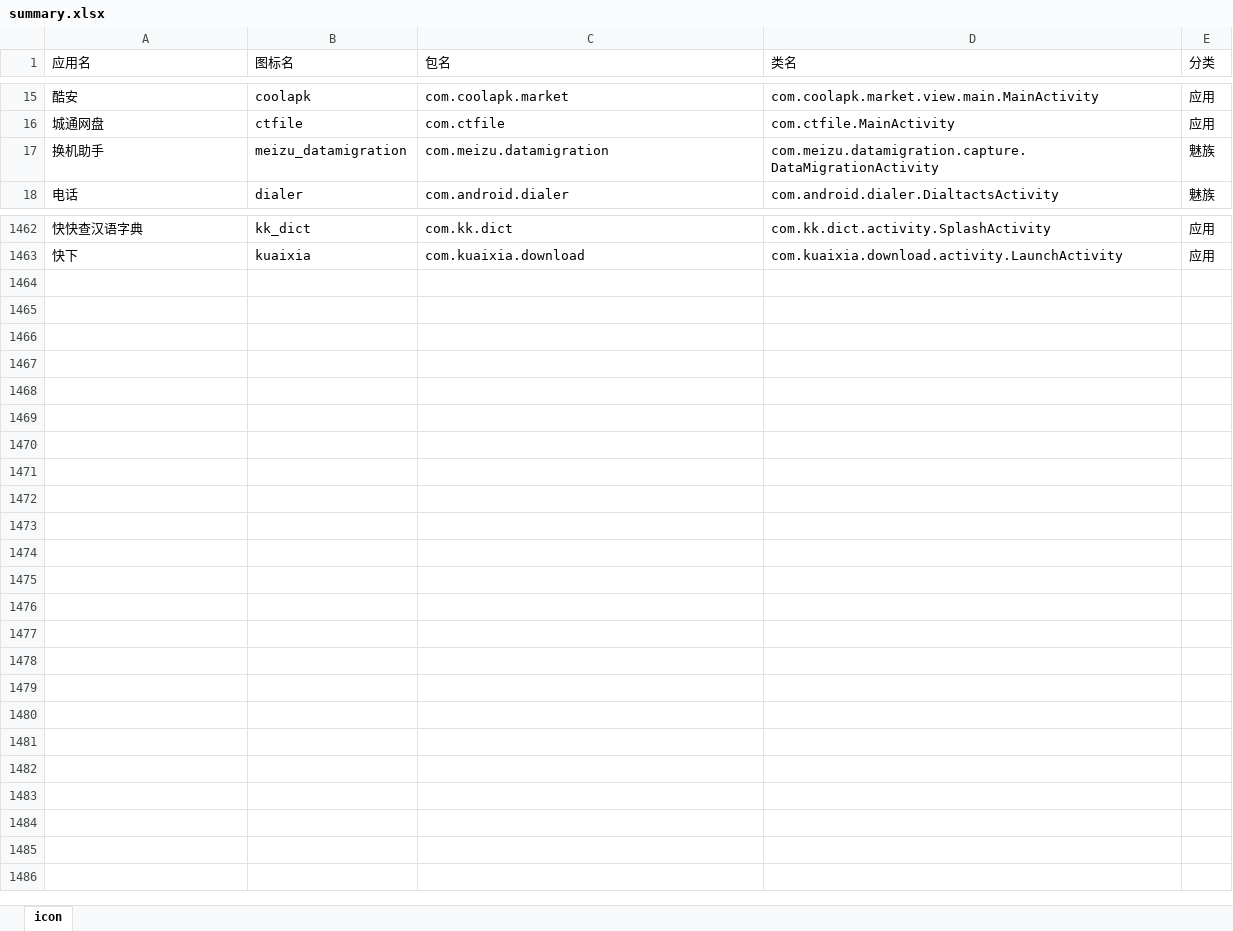
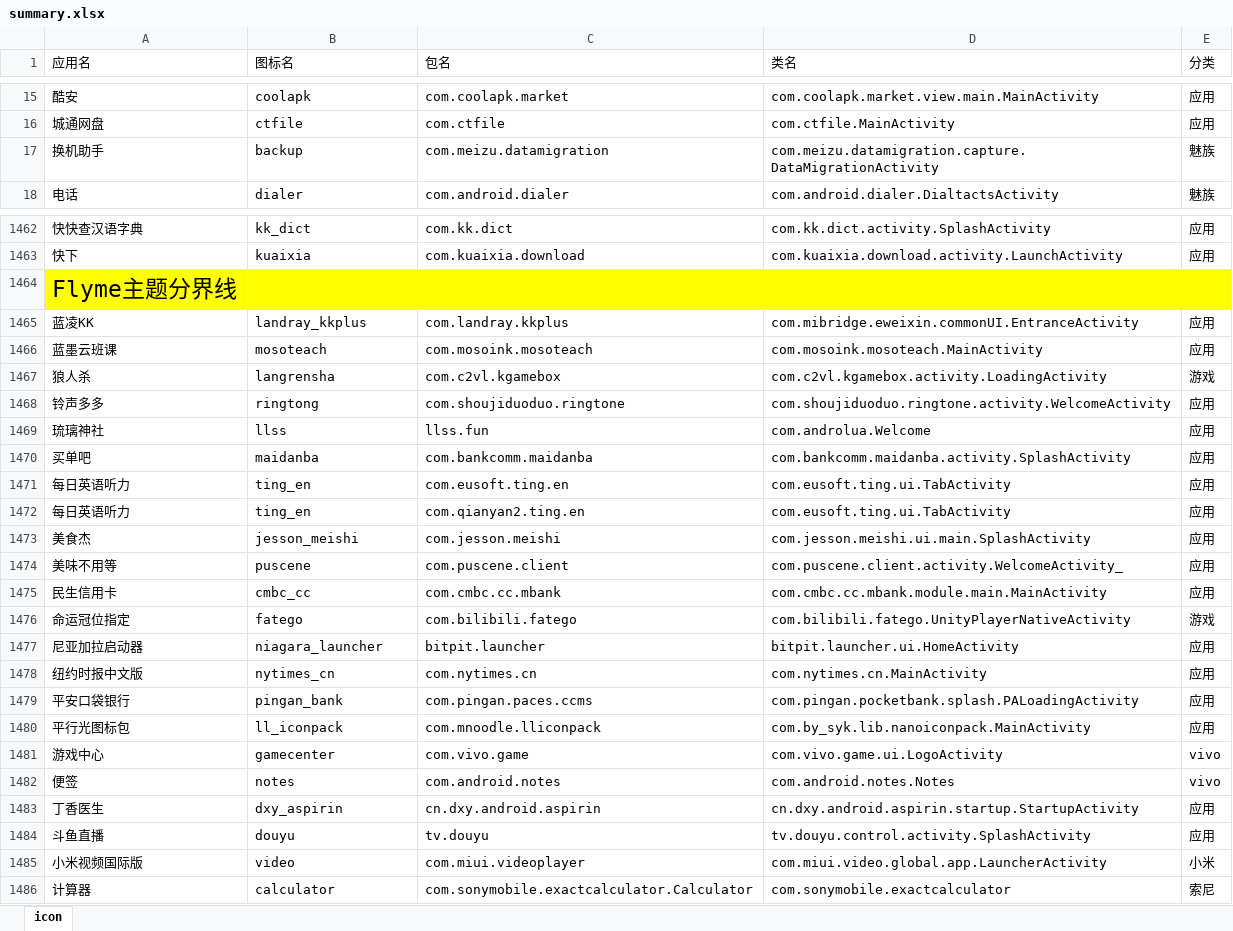
Before and after one commit to cjycsm/mistiness-iconpack, an Excel workbook: summary.xlsx, sheet icon, drawn as a sheet; only a part is shown, gaps mark what is left out; values as stored, in another font and other column widths than the file's, no borders; the diff covers the shown part only; the diff names each change by its address in the sheet, - before the commit and + after, or states it on an @@ line.

```diff
--- a/summary.xlsx (sheet icon)
+++ b/summary.xlsx (sheet icon)
-B17 (图标名): meizu_datamigration
+B17 (图标名): backup
+row 1464: Flyme主题分界线
+row 1465: 蓝凌KK | landray_kkplus | com.landray.kkplus | com.mibridge.eweixin.commonUI.EntranceActivity | 应用
+row 1466: 蓝墨云班课 | mosoteach | com.mosoink.mosoteach | com.mosoink.mosoteach.MainActivity | 应用
+row 1467: 狼人杀 | langrensha | com.c2vl.kgamebox | com.c2vl.kgamebox.activity.LoadingActivity | 游戏
+row 1468: 铃声多多 | ringtong | com.shoujiduoduo.ringtone | com.shoujiduoduo.ringtone.activity.WelcomeActivity | 应用
+row 1469: 琉璃神社 | llss | llss.fun | com.androlua.Welcome | 应用
+row 1470: 买单吧 | maidanba | com.bankcomm.maidanba | com.bankcomm.maidanba.activity.SplashActivity | 应用
+row 1471: 每日英语听力 | ting_en | com.eusoft.ting.en | com.eusoft.ting.ui.TabActivity | 应用
+row 1472: 每日英语听力 | ting_en | com.qianyan2.ting.en | com.eusoft.ting.ui.TabActivity | 应用
+row 1473: 美食杰 | jesson_meishi | com.jesson.meishi | com.jesson.meishi.ui.main.SplashActivity | 应用
+row 1474: 美味不用等 | puscene | com.puscene.client | com.puscene.client.activity.WelcomeActivity_ | 应用
+row 1475: 民生信用卡 | cmbc_cc | com.cmbc.cc.mbank | com.cmbc.cc.mbank.module.main.MainActivity | 应用
+row 1476: 命运冠位指定 | fatego | com.bilibili.fatego | com.bilibili.fatego.UnityPlayerNativeActivity | 游戏
+row 1477: 尼亚加拉启动器 | niagara_launcher | bitpit.launcher | bitpit.launcher.ui.HomeActivity | 应用
+row 1478: 纽约时报中文版 | nytimes_cn | com.nytimes.cn | com.nytimes.cn.MainActivity | 应用
+row 1479: 平安口袋银行 | pingan_bank | com.pingan.paces.ccms | com.pingan.pocketbank.splash.PALoadingActivity | 应用
+row 1480: 平行光图标包 | ll_iconpack | com.mnoodle.lliconpack | com.by_syk.lib.nanoiconpack.MainActivity | 应用
+row 1481: 游戏中心 | gamecenter | com.vivo.game | com.vivo.game.ui.LogoActivity | vivo
+row 1482: 便签 | notes | com.android.notes | com.android.notes.Notes | vivo
+row 1483: 丁香医生 | dxy_aspirin | cn.dxy.android.aspirin | cn.dxy.android.aspirin.startup.StartupActivity | 应用
+row 1484: 斗鱼直播 | douyu | tv.douyu | tv.douyu.control.activity.SplashActivity | 应用
+row 1485: 小米视频国际版 | video | com.miui.videoplayer | com.miui.video.global.app.LauncherActivity | 小米
+row 1486: 计算器 | calculator | com.sonymobile.exactcalculator.Calculator | com.sonymobile.exactcalculator | 索尼
```
Also changed, not shown: 16 edited cells elsewhere in this sheet, 12 other files.
